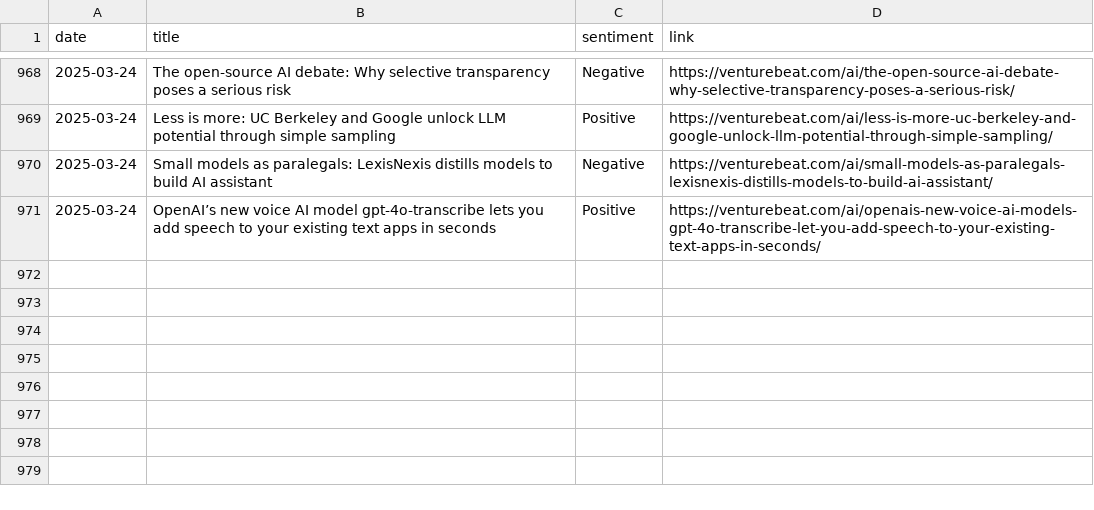
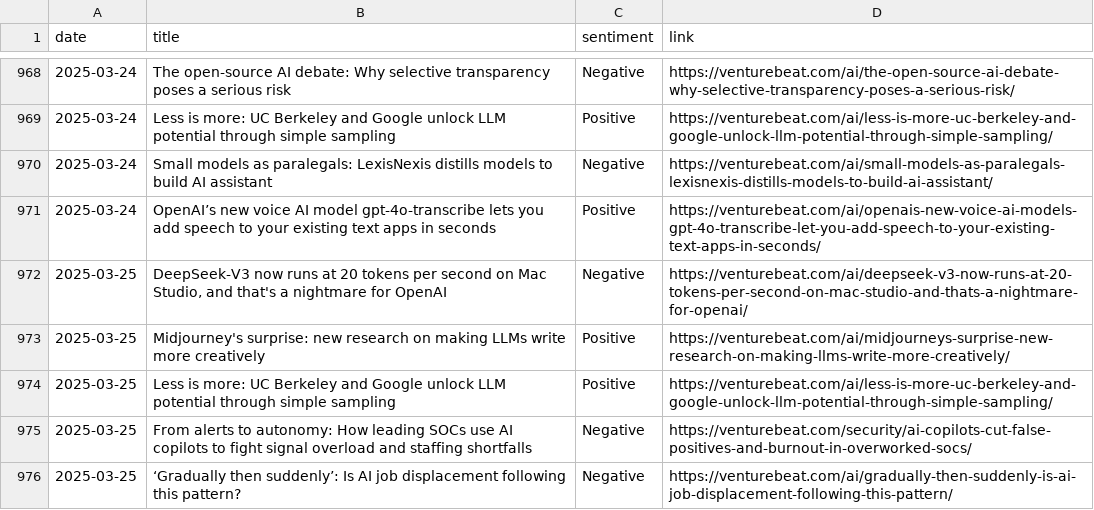
Before and after one commit to anmolpoonia/enhanced-news-summary, a CSV file: news_history.csv, drawn as a sheet; only a part is shown, gaps mark what is left out; the diff names each change by its address in the sheet, - before the commit and + after, or states it on an @@ line.

```diff
--- a/news_history.csv
+++ b/news_history.csv
+row 972: 2025-03-25 | DeepSeek-V3 now runs at 20 tokens per second on Mac Studio, and that's a nightmare for OpenAI | Negative | https://venturebeat.com/ai/deepseek-v3-now-runs-at-20-tokens-per-second-on-mac-studio-and-thats-a-nightmare-for-openai/
+row 973: 2025-03-25 | Midjourney's surprise: new research on making LLMs write more creatively | Positive | https://venturebeat.com/ai/midjourneys-surprise-new-research-on-making-llms-write-more-creatively/
+row 974: 2025-03-25 | Less is more: UC Berkeley and Google unlock LLM potential through simple sampling | Positive | https://venturebeat.com/ai/less-is-more-uc-berkeley-and-google-unlock-llm-potential-through-simple-sampling/
+row 975: 2025-03-25 | From alerts to autonomy: How leading SOCs use AI copilots to fight signal overload and staffing shortfalls | Negative | https://venturebeat.com/security/ai-copilots-cut-false-positives-and-burnout-in-overworked-socs/
+row 976: 2025-03-25 | ‘Gradually then suddenly’: Is AI job displacement following this pattern? | Negative | https://venturebeat.com/ai/gradually-then-suddenly-is-ai-job-displacement-following-this-pattern/
```
Also changed, not shown: sentiment_forecast.csv, 4 other files.
